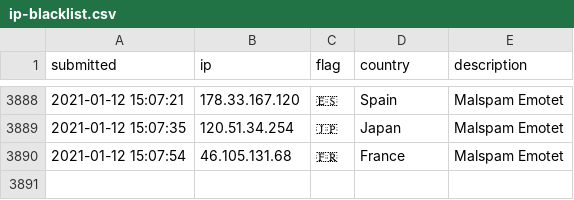
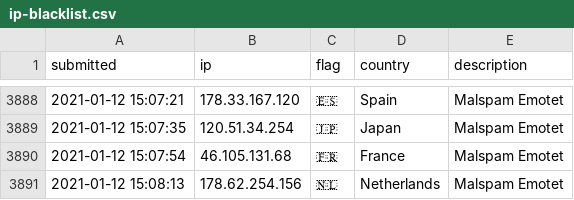
Before and after one commit to l-perrone/IoC, a CSV file: ip-blacklist.csv, drawn as a sheet; only a part is shown, gaps mark what is left out.

Commit message:
New IoC pushed.

```diff
--- a/ip-blacklist.csv
+++ b/ip-blacklist.csv
@@ -3890 +3890,2 @@ submitted, ip, flag, country, description
 2021-01-12 15:07:54, 46.105.131.68, 🇫🇷, France, Malspam Emotet
+2021-01-12 15:08:13, 178.62.254.156, 🇳🇱, Netherlands, Malspam Emotet
```
